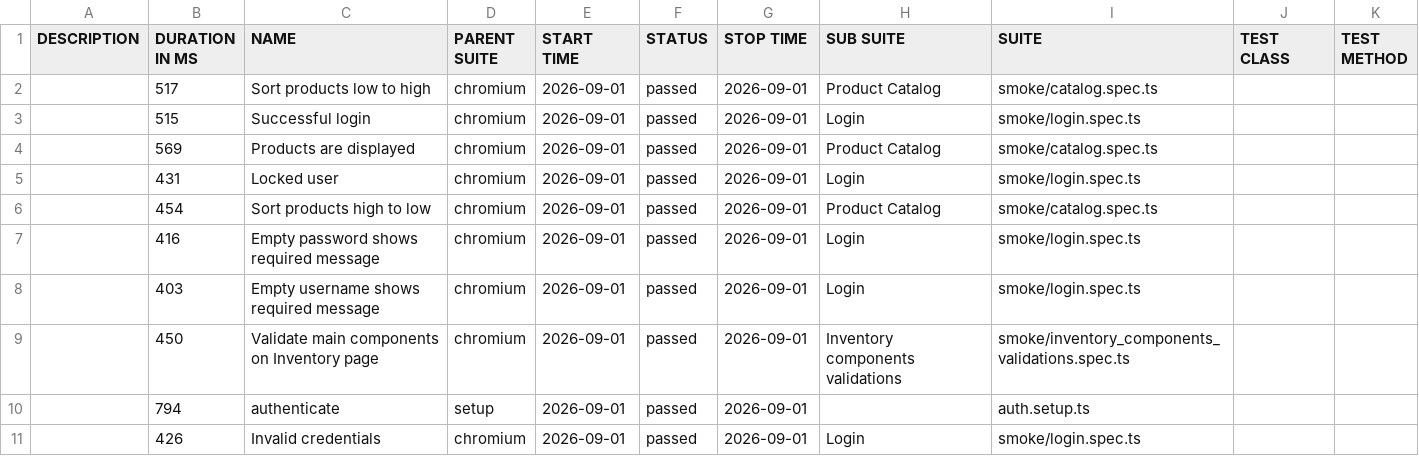
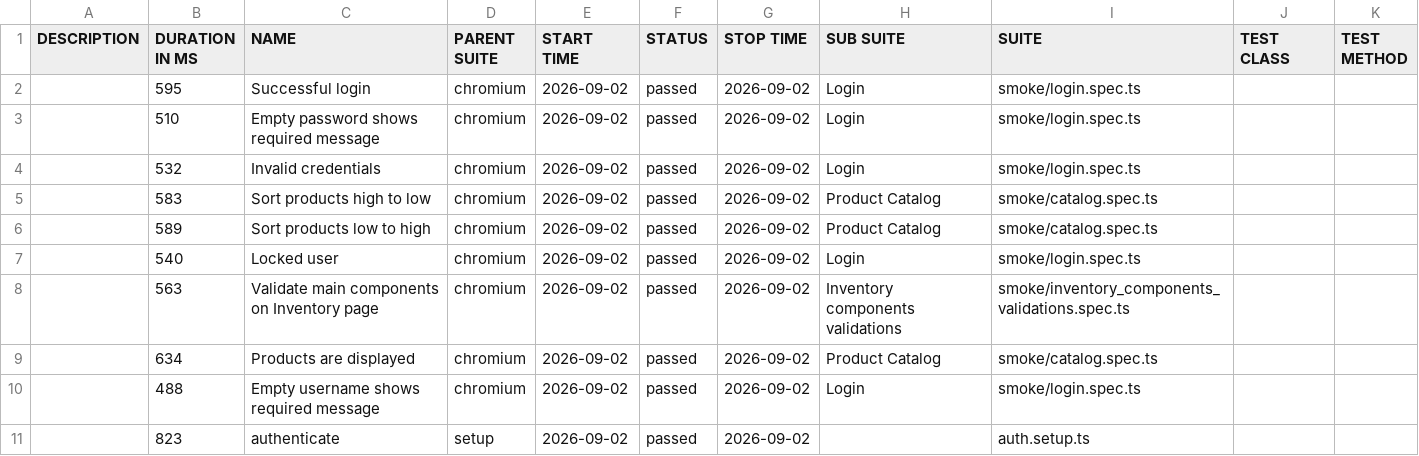
Before and after one commit to dtoseva/test-automation-framework, a CSV file: data/suites.csv, drawn as a sheet.

```diff
--- a/data/suites.csv
+++ b/data/suites.csv
@@ -1,11 +1,11 @@
 "DESCRIPTION","DURATION IN MS","NAME","PARENT SUITE","START TIME","STATUS","STOP TIME","SUB SUITE","SUITE","TEST CLASS","TEST METHOD"
-"","517","Sort products low to high","chromium","2026-09-01","passed","2026-09-01","Product Catalog","smoke/catalog.spec.ts","",""
-"","515","Successful login","chromium","2026-09-01","passed","2026-09-01","Login","smoke/login.spec.ts","",""
-"","569","Products are displayed","chromium","2026-09-01","passed","2026-09-01","Product Catalog","smoke/catalog.spec.ts","",""
-"","431","Locked user","chromium","2026-09-01","passed","2026-09-01","Login","smoke/login.spec.ts","",""
-"","454","Sort products high to low","chromium","2026-09-01","passed","2026-09-01","Product Catalog","smoke/catalog.spec.ts","",""
-"","416","Empty password shows required message","chromium","2026-09-01","passed","2026-09-01","Login","smoke/login.spec.ts","",""
-"","403","Empty username shows required message","chromium","2026-09-01","passed","2026-09-01","Login","smoke/login.spec.ts","",""
-"","450","Validate main components on Inventory page","chromium","2026-09-01","passed","2026-09-01","Inventory components validations","smoke/inventory_components_validations.spec.ts","",""
-"","794","authenticate","setup","2026-09-01","passed","2026-09-01","","auth.setup.ts","",""
-"","426","Invalid credentials","chromium","2026-09-01","passed","2026-09-01","Login","smoke/login.spec.ts","",""
+"","595","Successful login","chromium","2026-09-02","passed","2026-09-02","Login","smoke/login.spec.ts","",""
+"","510","Empty password shows required message","chromium","2026-09-02","passed","2026-09-02","Login","smoke/login.spec.ts","",""
+"","532","Invalid credentials","chromium","2026-09-02","passed","2026-09-02","Login","smoke/login.spec.ts","",""
+"","583","Sort products high to low","chromium","2026-09-02","passed","2026-09-02","Product Catalog","smoke/catalog.spec.ts","",""
+"","589","Sort products low to high","chromium","2026-09-02","passed","2026-09-02","Product Catalog","smoke/catalog.spec.ts","",""
+"","540","Locked user","chromium","2026-09-02","passed","2026-09-02","Login","smoke/login.spec.ts","",""
+"","563","Validate main components on Inventory page","chromium","2026-09-02","passed","2026-09-02","Inventory components validations","smoke/inventory_components_validations.spec.ts","",""
+"","634","Products are displayed","chromium","2026-09-02","passed","2026-09-02","Product Catalog","smoke/catalog.spec.ts","",""
+"","488","Empty username shows required message","chromium","2026-09-02","passed","2026-09-02","Login","smoke/login.spec.ts","",""
+"","823","authenticate","setup","2026-09-02","passed","2026-09-02","","auth.setup.ts","",""
```
Also changed, not shown: 40 other files.
